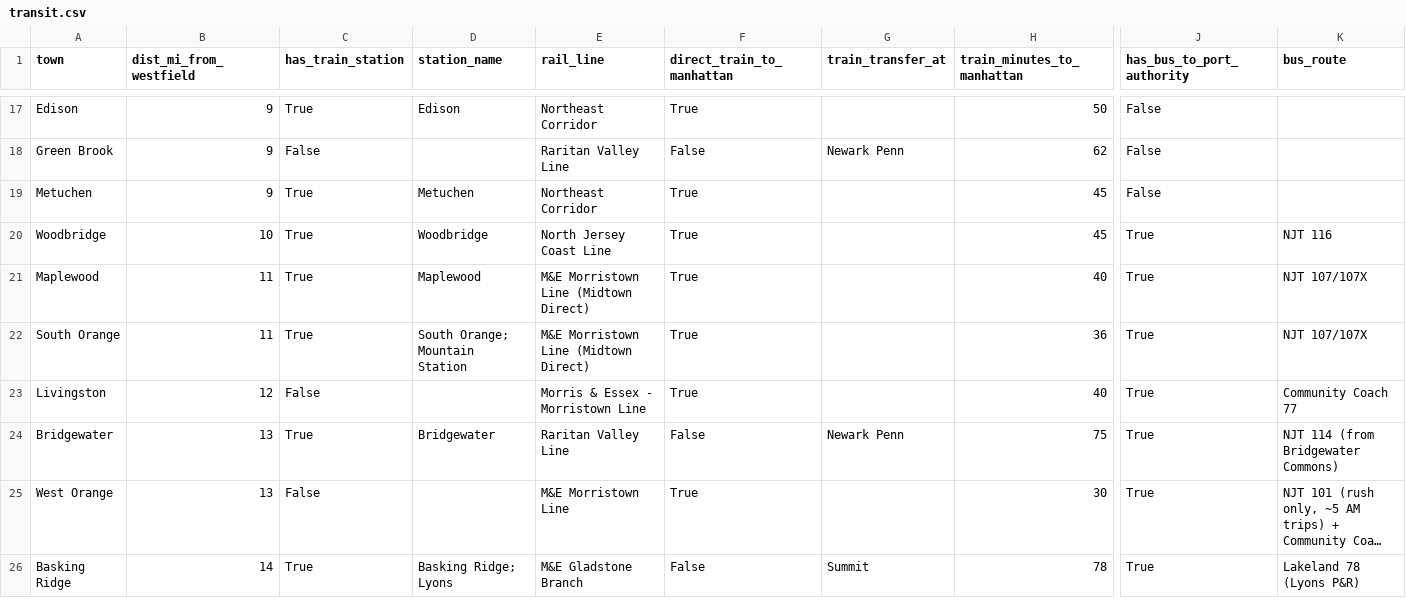
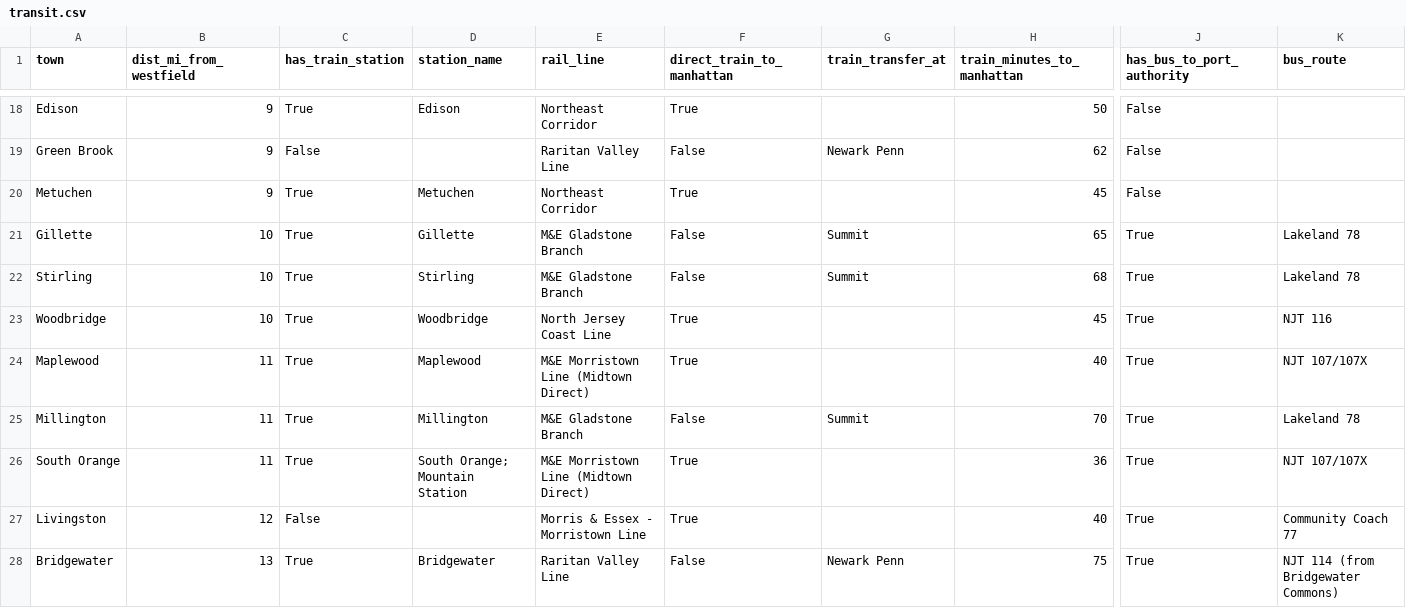
Before and after one commit to ssd42/claude-routines, a CSV file: market-history/share/transit.csv, drawn as a sheet; only a part is shown, gaps mark what is left out; the shorter side is filled out with more unchanged rows; long unchanged cells end in …; rows hold the shown columns only; the diff covers the shown part only; the diff names each change by its address in the sheet, - before the commit and + after, or states it on an @@ line.

```diff
--- a/market-history/share/transit.csv
+++ b/market-history/share/transit.csv
+row 21: Gillette | 10 | True | Gillette | M&E Gladstone Branch | False | Summit | 65 | True | Lakeland 78
+row 22: Stirling | 10 | True | Stirling | M&E Gladstone Branch | False | Summit | 68 | True | Lakeland 78
+row 25: Millington | 11 | True | Millington | M&E Gladstone Branch | False | Summit | 70 | True | Lakeland 78
```
Also changed, not shown: 4 added rows elsewhere in this file, market-history/layers/schools/school_ratings.csv, market-history/share/schools.csv, 3 other files.
